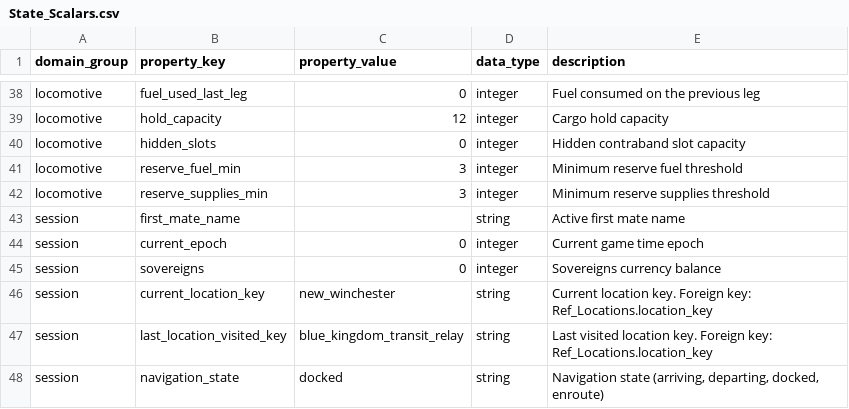
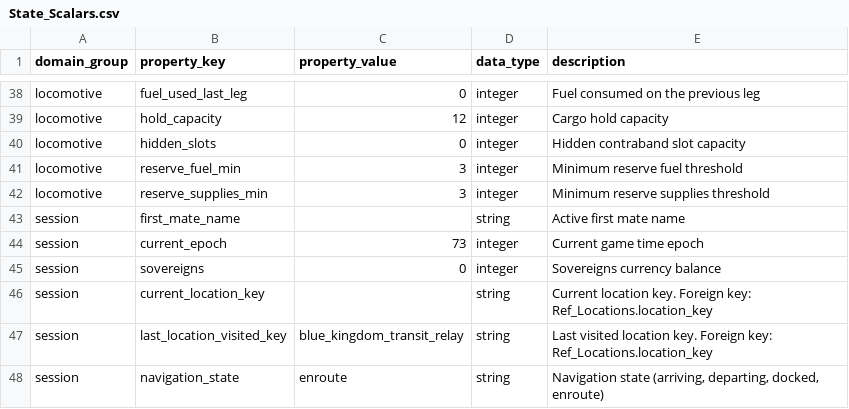
Before and after one commit to begillespie/Sunless-Skies-First-Mate, a CSV file: data/tables/State_Scalars.csv, drawn as a sheet; only a part is shown, gaps mark what is left out.

Commit message:
Seed Orphean opening state
Add the opening quest action and update session scalars for the Orphean's damaged-engine scenario. Bump the data package and State Scalars versions and align compatibility metadata.

```diff
--- a/data/tables/State_Scalars.csv
+++ b/data/tables/State_Scalars.csv
@@ -43,6 +43,6 @@ locomotive,reserve_supplies_min,3,integer,Minimum reserve supplies threshold
 session,first_mate_name,,string,Active first mate name
-session,current_epoch,0,integer,Current game time epoch
+session,current_epoch,73,integer,Current game time epoch
 session,sovereigns,0,integer,Sovereigns currency balance
-session,current_location_key,new_winchester,string,Current location key. Foreign key: Ref_Locations.location_key
+session,current_location_key,,string,Current location key. Foreign key: Ref_Locations.location_key
 session,last_location_visited_key,blue_kingdom_transit_relay,string,Last visited location key. Foreign key: Ref_Locations.location_key
-session,navigation_state,docked,string,"Navigation state (arriving, departing, docked, enroute)"
+session,navigation_state,enroute,string,"Navigation state (arriving, departing, docked, enroute)"
```
Also changed, not shown: data/tables/Ref_Compatibiilty_Contract.csv, 3 other files.
